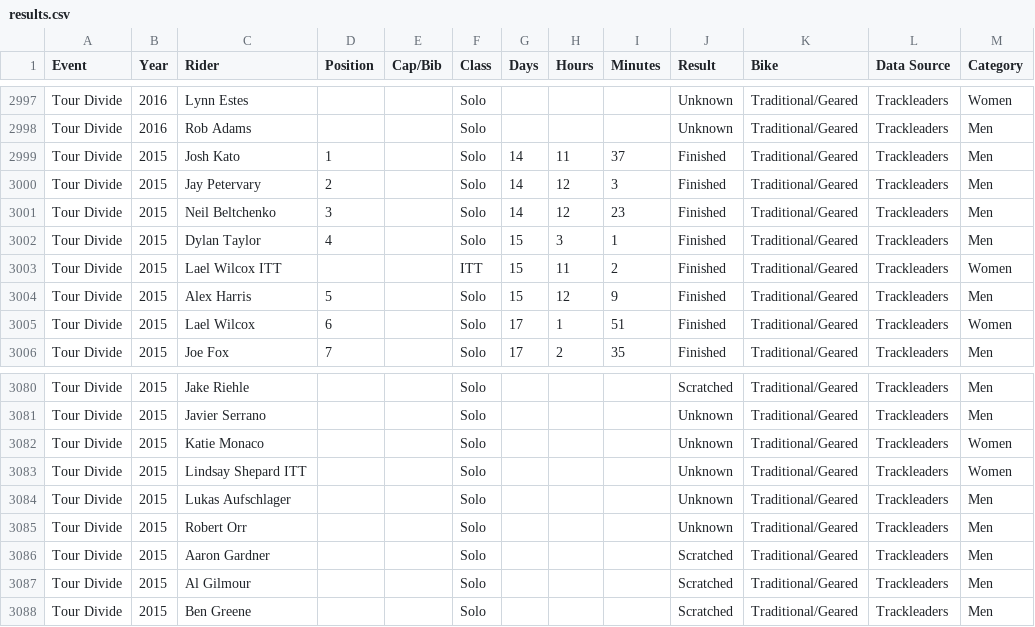
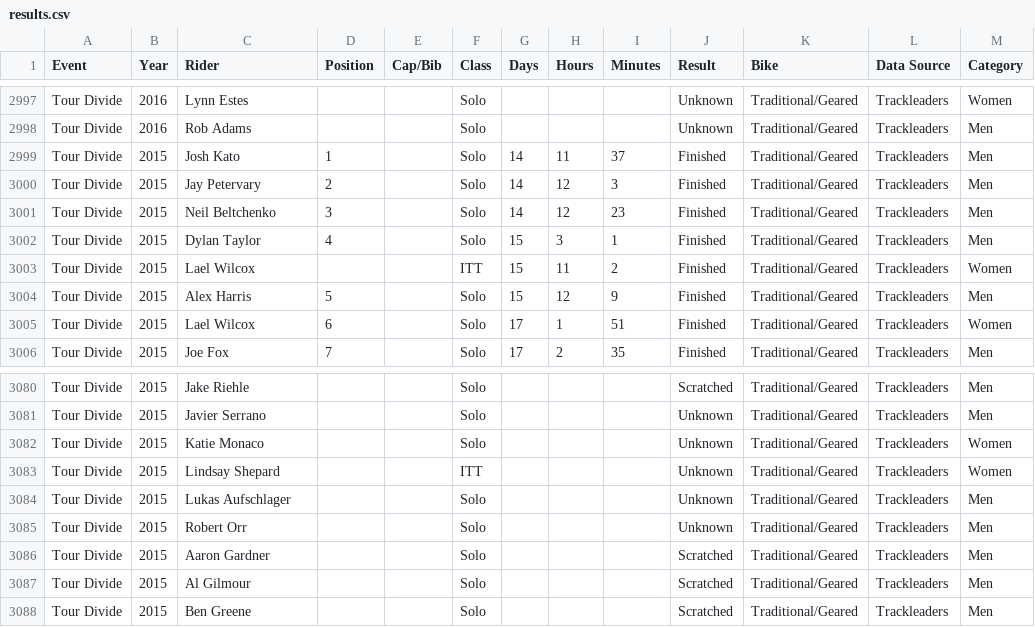
Before and after one commit to dotwatcher/dotwatcher-data, a CSV file: results.csv, drawn as a sheet; only a part is shown, gaps mark what is left out; the diff names each change by its address in the sheet, - before the commit and + after, or states it on an @@ line.

Commit message:
Move ITT from name to category column

```diff
--- a/results.csv
+++ b/results.csv
-C3003 (Rider): Lael Wilcox ITT
+C3003 (Rider): Lael Wilcox
-C3083 (Rider): Lindsay Shepard ITT
+C3083 (Rider): Lindsay Shepard
-F3083 (Class): Solo
+F3083 (Class): ITT
```
